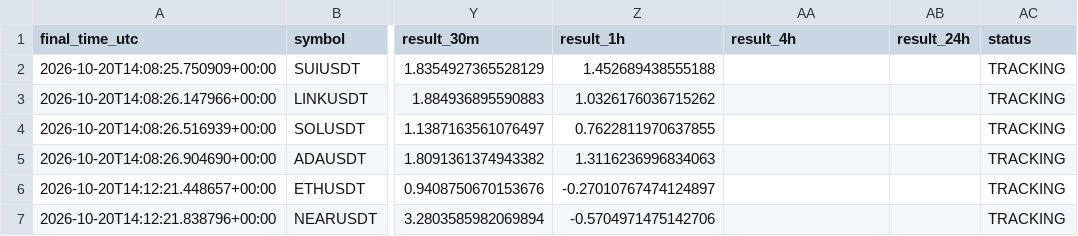
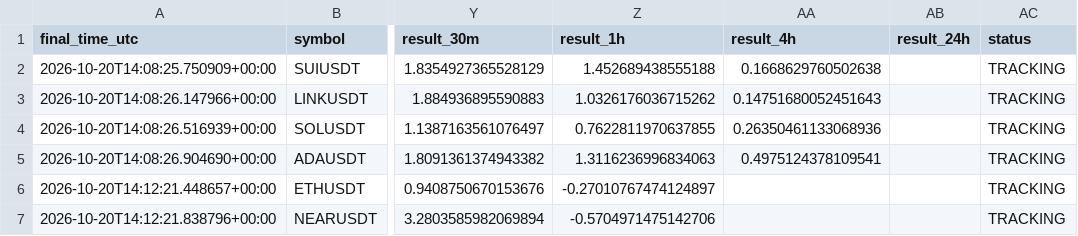
Before and after one commit to islam1977/koin, a CSV file: early_pump_signal_results.csv, drawn as a sheet; only a part is shown, gaps mark what is left out; the diff names each change by its address in the sheet, - before the commit and + after, or states it on an @@ line.

```diff
--- a/early_pump_signal_results.csv
+++ b/early_pump_signal_results.csv
-AA2 (result_4h): (empty)
+AA2 (result_4h): 0.1668629760502638
-AA3 (result_4h): (empty)
+AA3 (result_4h): 0.14751680052451643
-AA4 (result_4h): (empty)
+AA4 (result_4h): 0.26350461133068936
-AA5 (result_4h): (empty)
+AA5 (result_4h): 0.4975124378109541
```
Also changed, not shown: 1 other file.
